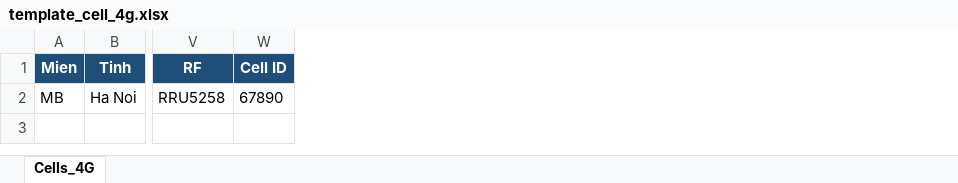
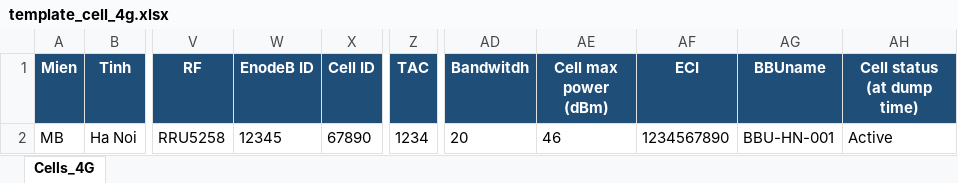
Before and after one commit to DatTH0402/SiteLink, an Excel workbook: backend/templates/template_cell_4g.xlsx, sheet Cells_4G, drawn as a sheet; only a part is shown, gaps mark what is left out; values as stored, in another font and other column widths than the file's, no borders; the diff names each change by its address in the sheet, - before the commit and + after, or states it on an @@ line.

```diff
--- a/backend/templates/template_cell_4g.xlsx (sheet Cells_4G)
+++ b/backend/templates/template_cell_4g.xlsx (sheet Cells_4G)
+column W (EnodeB ID), row 2: 12345
+column Z (TAC), row 2: 1234
+column AD (Bandwitdh), row 2: 20
+column AE (Cell max power (dBm)), row 2: 46
+column AF (ECI), row 2: 1234567890
+column AG (BBUname), row 2: BBU-HN-001
+column AH (Cell status (at dump time)), row 2: Active
```
Also changed, not shown: backend/templates/template_cell_3g.xlsx, backend/templates/template_cell_5g.xlsx, 16 other files.
